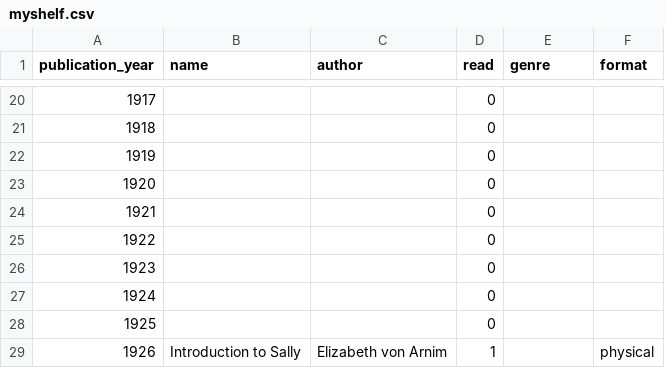
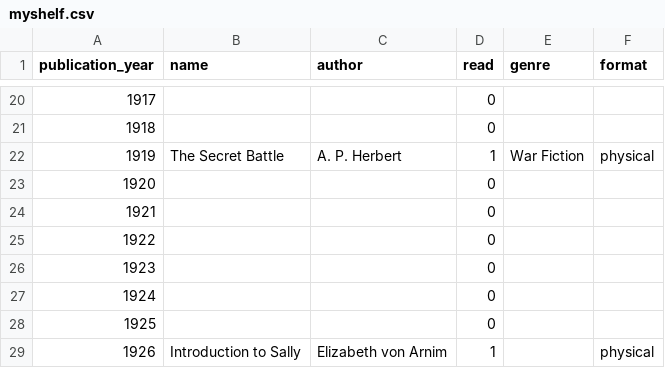
Before and after one commit to sangeetabhatia03/mybookshelf, a CSV file: data/myshelf.csv, drawn as a sheet; only a part is shown, gaps mark what is left out; removed rows and columns are numbered as before the commit, all else as after; the diff names each change by its address in the sheet, - before the commit and + after, or states it on an @@ line.

```diff
--- a/data/myshelf.csv
+++ b/data/myshelf.csv
-row 22: 1919 |  |  | 0
+row 22: 1919 | The Secret Battle | A. P. Herbert | 1 | War Fiction | physical
```
Also changed, not shown: data/allbooks.csv.
